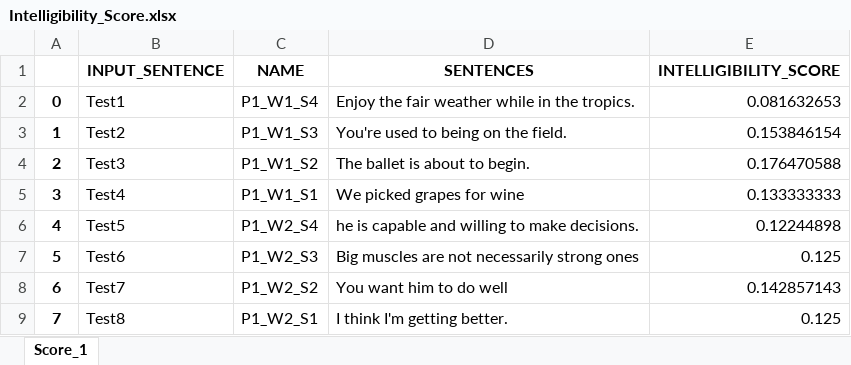
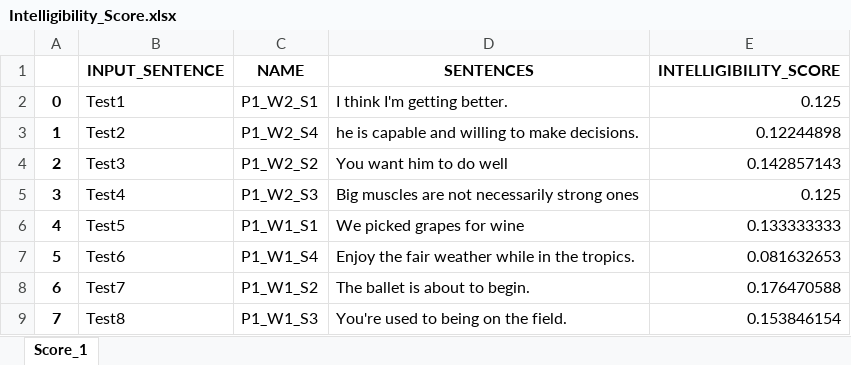
Before and after one commit to kraoNEU/Intelligibility_Software_Module, an Excel workbook: Audio_Files/Person_1/Intelligibility_Score/Intelligibility_Score.xlsx, sheet Score_1, drawn as a sheet; values as stored, in another font and other column widths than the file's, no borders; the diff names each change by its address in the sheet, - before the commit and + after, or states it on an @@ line.

```diff
--- a/Audio_Files/Person_1/Intelligibility_Score/Intelligibility_Score.xlsx (sheet Score_1)
+++ b/Audio_Files/Person_1/Intelligibility_Score/Intelligibility_Score.xlsx (sheet Score_1)
-C2 (NAME): P1_W1_S4
+C2 (NAME): P1_W2_S1
-D2 (SENTENCES): Enjoy the fair weather while in the tropics.
+D2 (SENTENCES): I think I'm getting better.
-E2 (INTELLIGIBILITY_SCORE): 0.081632653
+E2 (INTELLIGIBILITY_SCORE): 0.125
-C3 (NAME): P1_W1_S3
+C3 (NAME): P1_W2_S4
-D3 (SENTENCES): You're used to being on the field.
+D3 (SENTENCES): he is capable and willing to make decisions.
-E3 (INTELLIGIBILITY_SCORE): 0.153846154
+E3 (INTELLIGIBILITY_SCORE): 0.12244898
-C4 (NAME): P1_W1_S2
+C4 (NAME): P1_W2_S2
-D4 (SENTENCES): The ballet is about to begin.
+D4 (SENTENCES): You want him to do well
-E4 (INTELLIGIBILITY_SCORE): 0.176470588
+E4 (INTELLIGIBILITY_SCORE): 0.142857143
-C5 (NAME): P1_W1_S1
+C5 (NAME): P1_W2_S3
-D5 (SENTENCES): We picked grapes for wine
+D5 (SENTENCES): Big muscles are not necessarily strong ones
-E5 (INTELLIGIBILITY_SCORE): 0.133333333
+E5 (INTELLIGIBILITY_SCORE): 0.125
-C6 (NAME): P1_W2_S4
+C6 (NAME): P1_W1_S1
-D6 (SENTENCES): he is capable and willing to make decisions.
+D6 (SENTENCES): We picked grapes for wine
-E6 (INTELLIGIBILITY_SCORE): 0.12244898
+E6 (INTELLIGIBILITY_SCORE): 0.133333333
-C7 (NAME): P1_W2_S3
+C7 (NAME): P1_W1_S4
-D7 (SENTENCES): Big muscles are not necessarily strong ones
+D7 (SENTENCES): Enjoy the fair weather while in the tropics.
-E7 (INTELLIGIBILITY_SCORE): 0.125
+E7 (INTELLIGIBILITY_SCORE): 0.081632653
-C8 (NAME): P1_W2_S2
+C8 (NAME): P1_W1_S2
-D8 (SENTENCES): You want him to do well
+D8 (SENTENCES): The ballet is about to begin.
-E8 (INTELLIGIBILITY_SCORE): 0.142857143
+E8 (INTELLIGIBILITY_SCORE): 0.176470588
-C9 (NAME): P1_W2_S1
+C9 (NAME): P1_W1_S3
-D9 (SENTENCES): I think I'm getting better.
+D9 (SENTENCES): You're used to being on the field.
-E9 (INTELLIGIBILITY_SCORE): 0.125
+E9 (INTELLIGIBILITY_SCORE): 0.153846154
```
Also changed, not shown: 3 other files.
